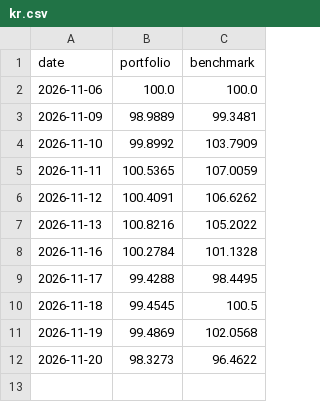
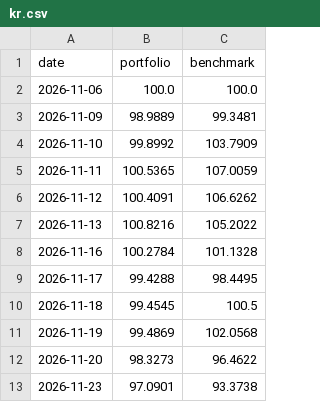
Before and after one commit to chomuscleguy/portfolio-dashboard, a CSV file: returns/kr.csv, drawn as a sheet; the diff names each change by its address in the sheet, - before the commit and + after, or states it on an @@ line.

```diff
--- a/returns/kr.csv
+++ b/returns/kr.csv
+row 13: 2026-11-23 | 97.0901 | 93.3738
```
Also changed, not shown: 3 other files.
